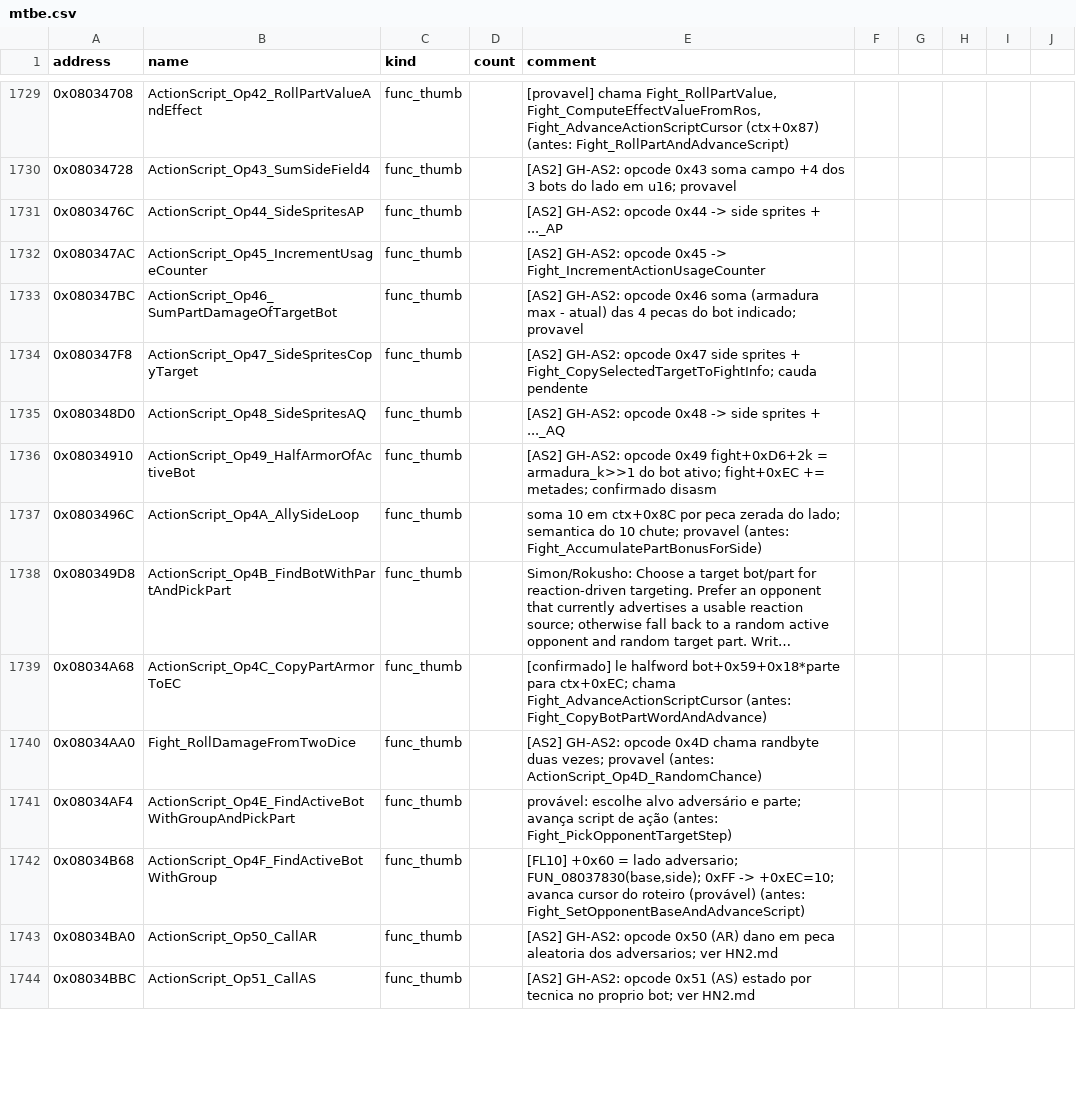
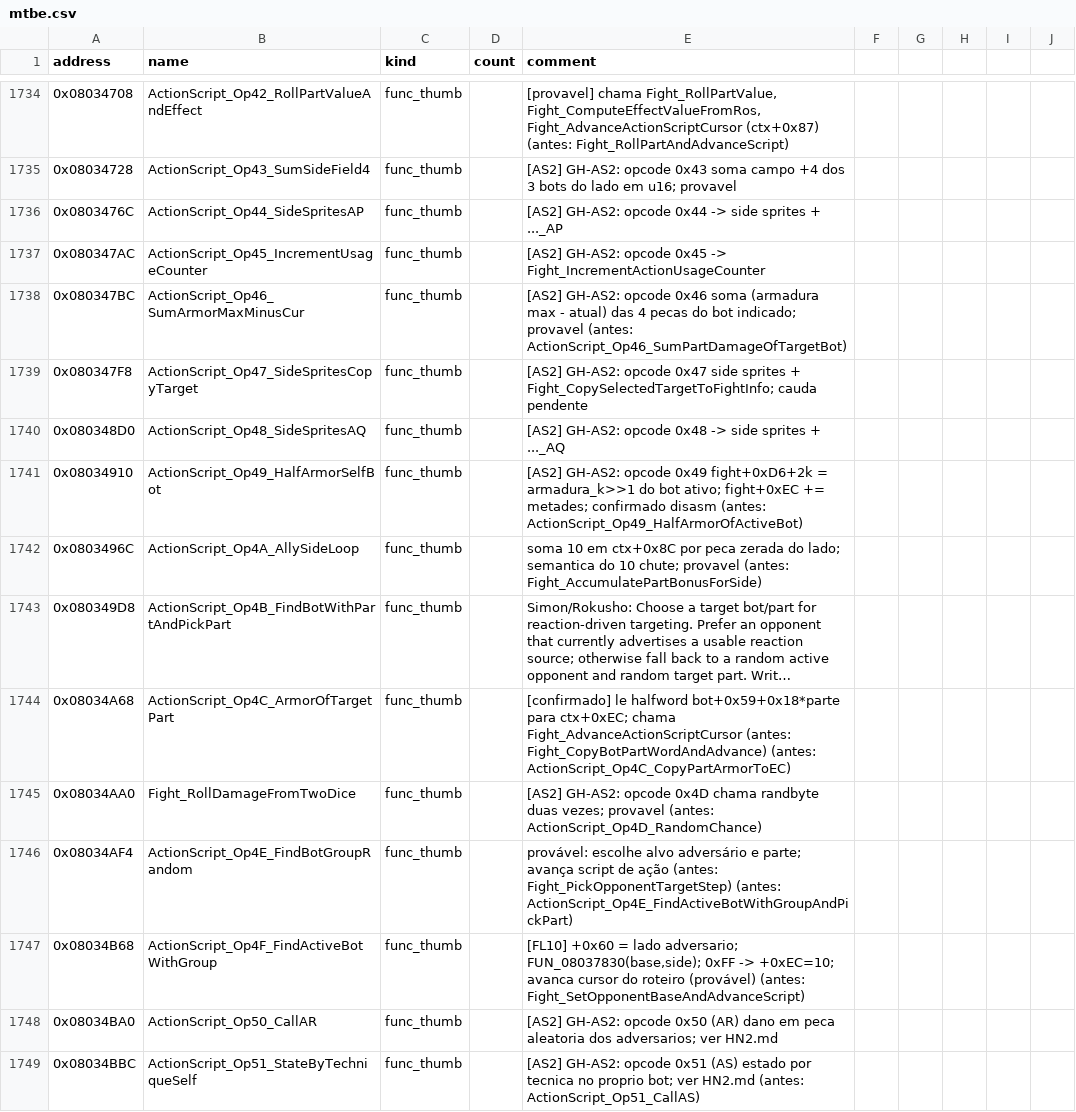
Before and after one commit to jvsdm/Medabots-Romhacking-Toolkit, a CSV file: re/symbols/mtbe.csv, drawn as a sheet; only a part is shown, gaps mark what is left out; long unchanged cells end in …; addresses are those after the commit; the diff covers the shown part only; the diff names each change by its address in the sheet, - before the commit and + after, or states it on an @@ line.

```diff
--- a/re/symbols/mtbe.csv
+++ b/re/symbols/mtbe.csv
-B1738 (name): ActionScript_Op46_SumPartDamageOfTargetBot
+B1738 (name): ActionScript_Op46_SumArmorMaxMinusCur
-E1738 (comment): …indicado; provavel
+E1738 (comment): …indicado; provavel (antes: ActionScript_Op46_SumPartDamageOfTargetBot)
-B1741 (name): ActionScript_Op49_HalfArmorOfActiveBot
+B1741 (name): ActionScript_Op49_HalfArmorSelfBot
-E1741 (comment): …confirmado disasm
+E1741 (comment): …confirmado disasm (antes: ActionScript_Op49_HalfArmorOfActiveBot)
-B1744 (name): ActionScript_Op4C_CopyPartArmorToEC
+B1744 (name): ActionScript_Op4C_ArmorOfTargetPart
-E1744 (comment): …(antes: Fight_CopyBotPartWordAndAdvance)
+E1744 (comment): …(antes: Fight_CopyBotPartWordAndAdvance) (antes: ActionScript_Op4C_CopyPartArmorToEC)
-B1746 (name): ActionScript_Op4E_FindActiveBotWithGroupAndPickPart
+B1746 (name): ActionScript_Op4E_FindBotGroupRandom
-E1746 (comment): …(antes: Fight_PickOpponentTargetStep)
+E1746 (comment): …(antes: Fight_PickOpponentTargetStep) (antes: ActionScript_Op4E_FindActiveBotWithGroupAndPickPart)
-B1749 (name): ActionScript_Op51_CallAS
+B1749 (name): ActionScript_Op51_StateByTechniqueSelf
-E1749 (comment): …ver HN2.md
+E1749 (comment): …ver HN2.md (antes: ActionScript_Op51_CallAS)
```
Also changed, not shown: 10 added rows and 60 edited cells elsewhere in this file, 4 other files.
